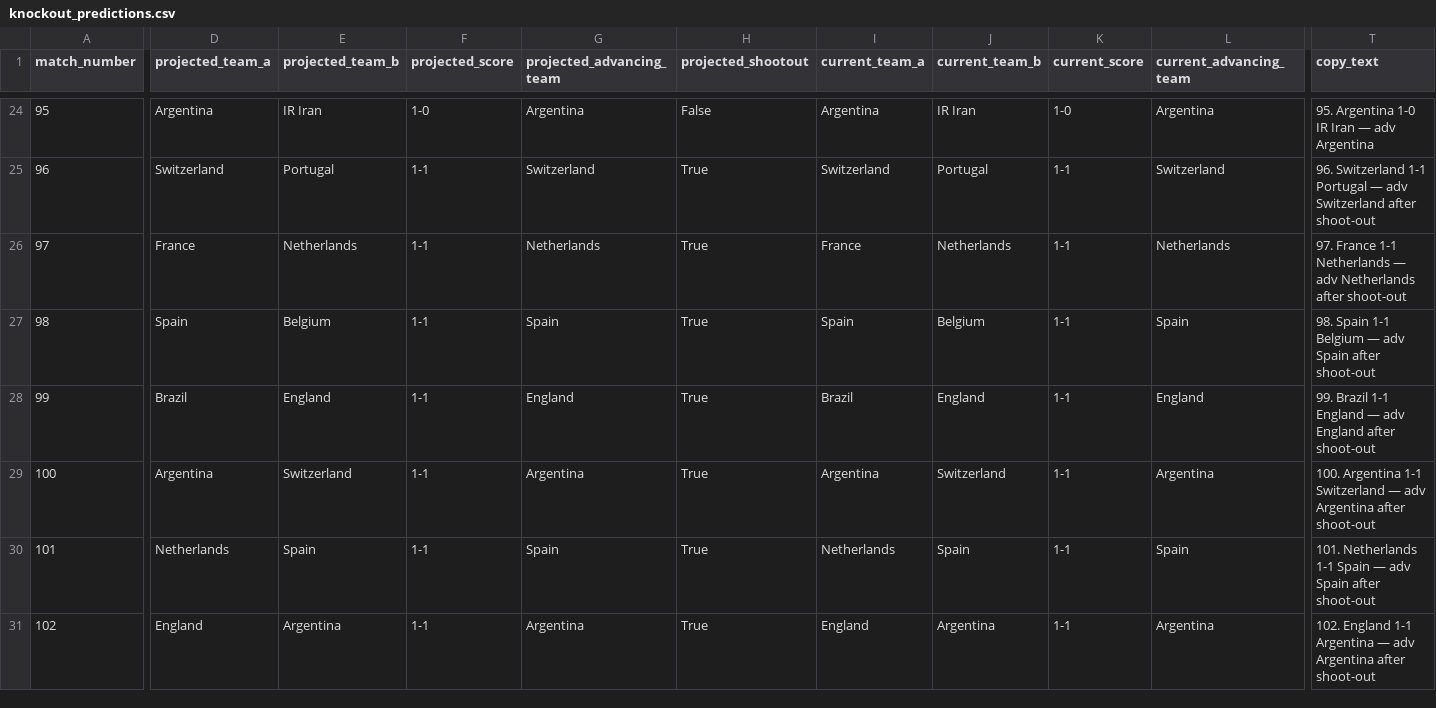
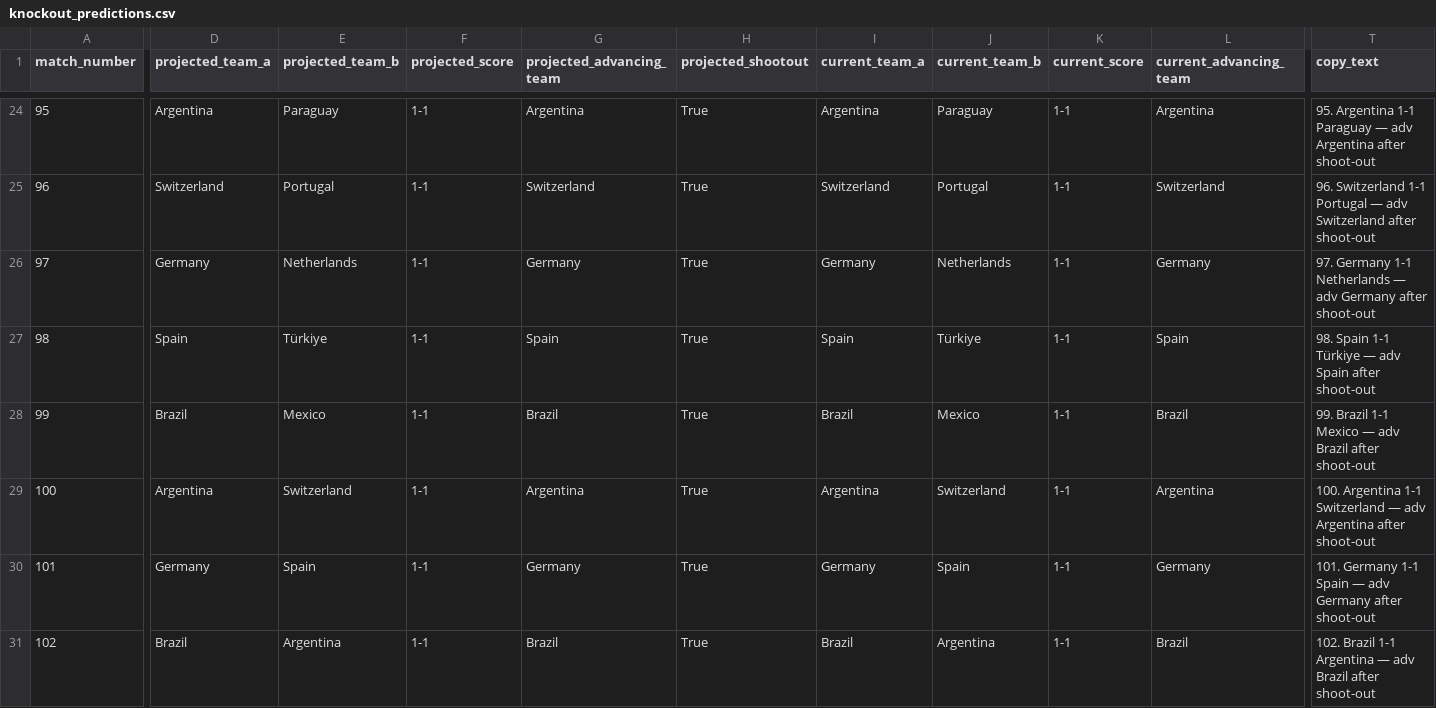
Before and after one commit to najsirobi/worldcup-predictor, a CSV file: docs/knockout_predictions.csv, drawn as a sheet; only a part is shown, gaps mark what is left out; the diff covers the shown part only; the diff names each change by its address in the sheet, - before the commit and + after, or states it on an @@ line.

```diff
--- a/docs/knockout_predictions.csv
+++ b/docs/knockout_predictions.csv
-E24 (projected_team_b): IR Iran
+E24 (projected_team_b): Paraguay
-F24 (projected_score): 1-0
+F24 (projected_score): 1-1
-H24 (projected_shootout): False
+H24 (projected_shootout): True
-J24 (current_team_b): IR Iran
+J24 (current_team_b): Paraguay
-K24 (current_score): 1-0
+K24 (current_score): 1-1
-T24 (copy_text): 95. Argentina 1-0 IR Iran — adv Argentina
+T24 (copy_text): 95. Argentina 1-1 Paraguay — adv Argentina after shoot-out
-D26 (projected_team_a): France
+D26 (projected_team_a): Germany
-G26 (projected_advancing_team): Netherlands
+G26 (projected_advancing_team): Germany
-I26 (current_team_a): France
+I26 (current_team_a): Germany
-L26 (current_advancing_team): Netherlands
+L26 (current_advancing_team): Germany
-T26 (copy_text): 97. France 1-1 Netherlands — adv Netherlands after shoot-out
+T26 (copy_text): 97. Germany 1-1 Netherlands — adv Germany after shoot-out
-E27 (projected_team_b): Belgium
+E27 (projected_team_b): Türkiye
-J27 (current_team_b): Belgium
+J27 (current_team_b): Türkiye
-T27 (copy_text): …Spain 1-1 Belgium — adv…
+T27 (copy_text): …Spain 1-1 Türkiye — adv…
-E28 (projected_team_b): England
+E28 (projected_team_b): Mexico
-G28 (projected_advancing_team): England
+G28 (projected_advancing_team): Brazil
-J28 (current_team_b): England
+J28 (current_team_b): Mexico
-L28 (current_advancing_team): England
+L28 (current_advancing_team): Brazil
-T28 (copy_text): …Brazil 1-1 England — adv England after shoot-out
+T28 (copy_text): …Brazil 1-1 Mexico — adv Brazil after shoot-out
-D30 (projected_team_a): Netherlands
+D30 (projected_team_a): Germany
-G30 (projected_advancing_team): Spain
+G30 (projected_advancing_team): Germany
-I30 (current_team_a): Netherlands
+I30 (current_team_a): Germany
-L30 (current_advancing_team): Spain
+L30 (current_advancing_team): Germany
-T30 (copy_text): 101. Netherlands 1-1 Spain — adv Spain after shoot-out
+T30 (copy_text): 101. Germany 1-1 Spain — adv Germany after shoot-out
-D31 (projected_team_a): England
+D31 (projected_team_a): Brazil
-G31 (projected_advancing_team): Argentina
+G31 (projected_advancing_team): Brazil
-I31 (current_team_a): England
+I31 (current_team_a): Brazil
-L31 (current_advancing_team): Argentina
+L31 (current_advancing_team): Brazil
-T31 (copy_text): 102. England 1-1 Argentina — adv Argentina after shoot-out
+T31 (copy_text): 102. Brazil 1-1 Argentina — adv Brazil after shoot-out
```
Also changed, not shown: 79 edited cells elsewhere in this file, data/live/scores_override.csv, docs/live_group_stage_simulation_summary.csv, 22 other files.
